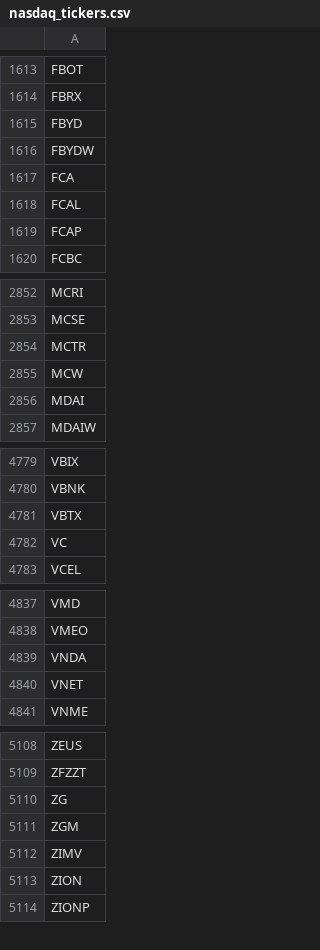
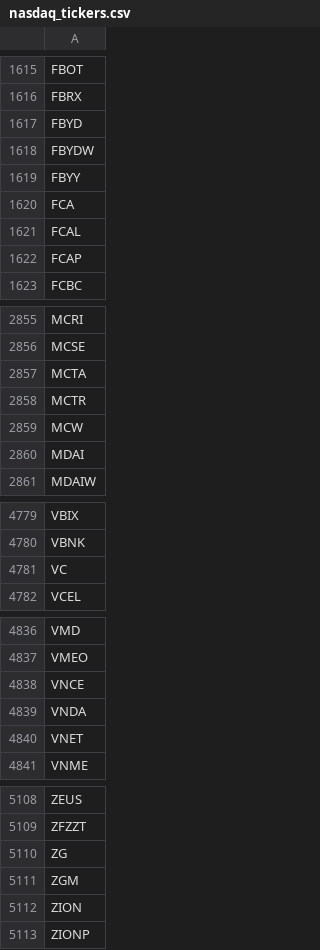
Before and after one commit to cmmds1982/nasdaq-tickers-fetcher, a CSV file: nasdaq_tickers.csv, drawn as a sheet; only a part is shown, gaps mark what is left out; the diff covers the shown part only.

```diff
--- a/nasdaq_tickers.csv
+++ b/nasdaq_tickers.csv
@@ -1616,2 +1618,3 @@ FBYD
 FBYDW
+FBYY
 FCA
@@ -2853,2 +2856,3 @@ MCRI
 MCSE
+MCTA
 MCTR
@@ -4780,3 +4780,2 @@ VBIX
 VBNK
-VBTX
 VC
@@ -4838,2 +4837,3 @@ VMD
 VMEO
+VNCE
 VNDA
@@ -5111,3 +5111,2 @@ ZG
 ZGM
-ZIMV
 ZION
```
Also changed, not shown: 3 added rows, 5 removed rows and 1 edited cell elsewhere in this file.
